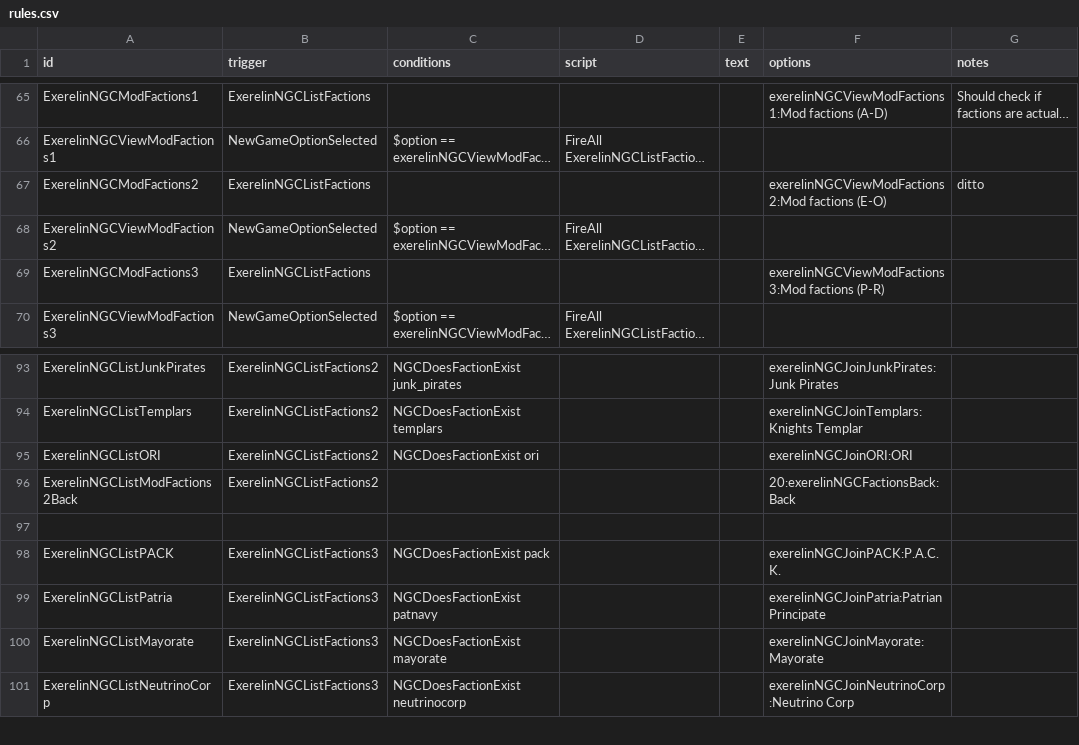
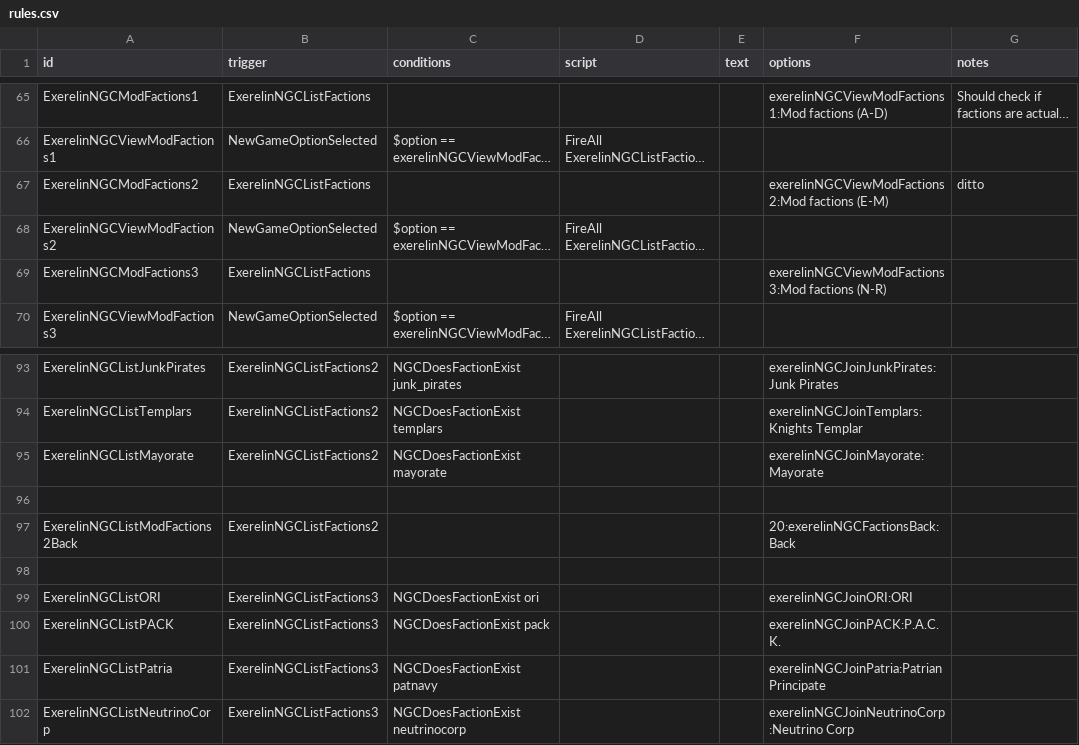
Before and after one commit to Histidine91/Nexerelin, a CSV file: data/campaign/rules.csv, drawn as a sheet; only a part is shown, gaps mark what is left out; long unchanged cells end in …; removed rows and columns are numbered as before the commit, all else as after; the diff names each change by its address in the sheet, - before the commit and + after, or states it on an @@ line.

Commit message:
Fix NGC faction categorization (Mayorate was in the wrong place)

```diff
--- a/data/campaign/rules.csv
+++ b/data/campaign/rules.csv
-F67 (options): exerelinNGCViewModFactions2:Mod factions (E-O)
+F67 (options): exerelinNGCViewModFactions2:Mod factions (E-M)
-F69 (options): exerelinNGCViewModFactions3:Mod factions (P-R)
+F69 (options): exerelinNGCViewModFactions3:Mod factions (N-R)
-A95 (id): ExerelinNGCListORI
+A95 (id): ExerelinNGCListMayorate
-C95 (conditions): NGCDoesFactionExist ori
+C95 (conditions): NGCDoesFactionExist mayorate
-F95 (options): exerelinNGCJoinORI:ORI
+F95 (options): exerelinNGCJoinMayorate:Mayorate
+row 96: (empty)
+row 99: ExerelinNGCListORI | ExerelinNGCListFactions3 | NGCDoesFactionExist ori |  |  | exerelinNGCJoinORI:ORI
-row 100: ExerelinNGCListMayorate | ExerelinNGCListFactions3 | NGCDoesFactionExist mayorate |  |  | exerelinNGCJoinMayorate:Mayorate
```
